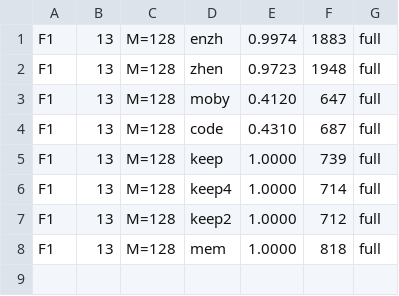
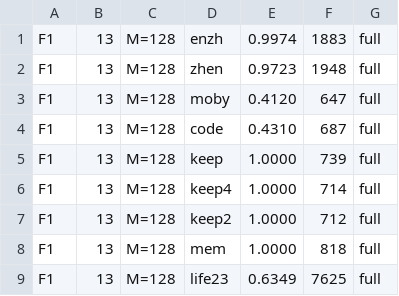
Before and after one commit to ChangweiZhou/digitalbaby, a TSV file: NEWNET/search2_results_s4a.tsv, drawn as a sheet; the diff names each change by its address in the sheet, - before the commit and + after, or states it on an @@ line.

```diff
--- a/NEWNET/search2_results_s4a.tsv
+++ b/NEWNET/search2_results_s4a.tsv
+row 9: F1 | 13 | M=128 | life23 | 0.6349 | 7625 | full
```
Also changed, not shown: 1 other file.
